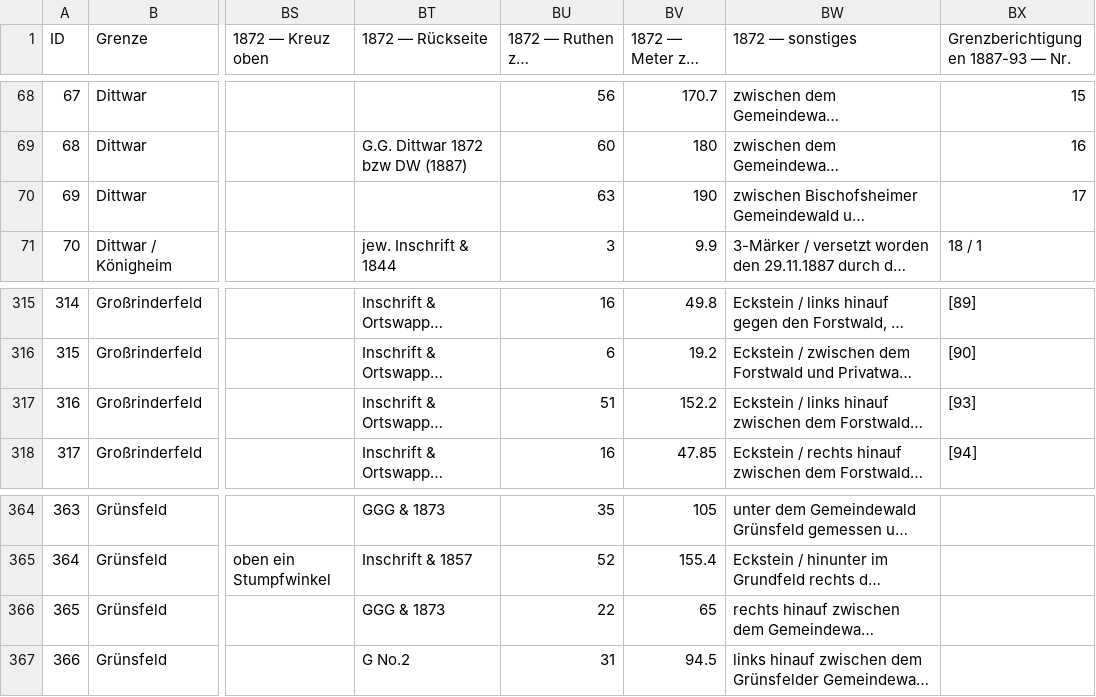
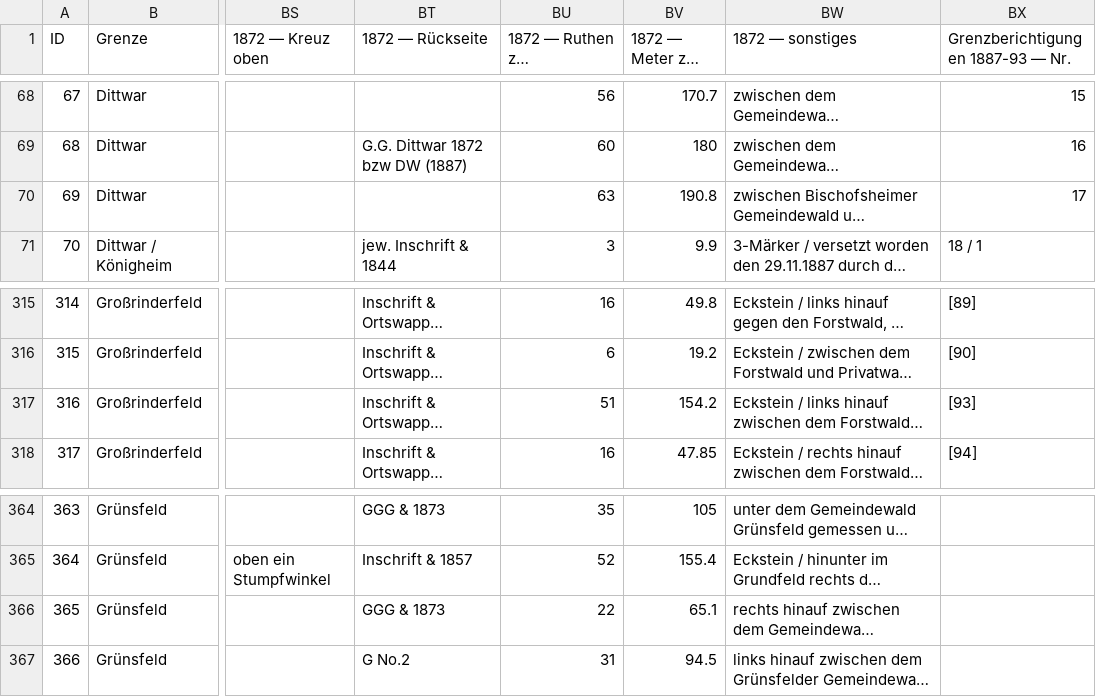
Before and after one commit to lebolama/GemarkungsgrenzeBBB, a CSV file: entwurf/grenzsteine-tauberbischofsheim.csv, drawn as a sheet; only a part is shown, gaps mark what is left out; long unchanged cells end in …; the diff names each change by its address in the sheet, - before the commit and + after, or states it on an @@ line.

```diff
--- a/entwurf/grenzsteine-tauberbischofsheim.csv
+++ b/entwurf/grenzsteine-tauberbischofsheim.csv
-BV70 (1872 — Meter zum vorherigen): 190
+BV70 (1872 — Meter zum vorherigen): 190.8
-BV317 (1872 — Meter zum vorherigen): 152.2
+BV317 (1872 — Meter zum vorherigen): 154.2
-BV366 (1872 — Meter zum vorherigen): 65
+BV366 (1872 — Meter zum vorherigen): 65.1
```
Also changed, not shown: site/grenzsteine-tauberbischofsheim.csv, 15 other files.
